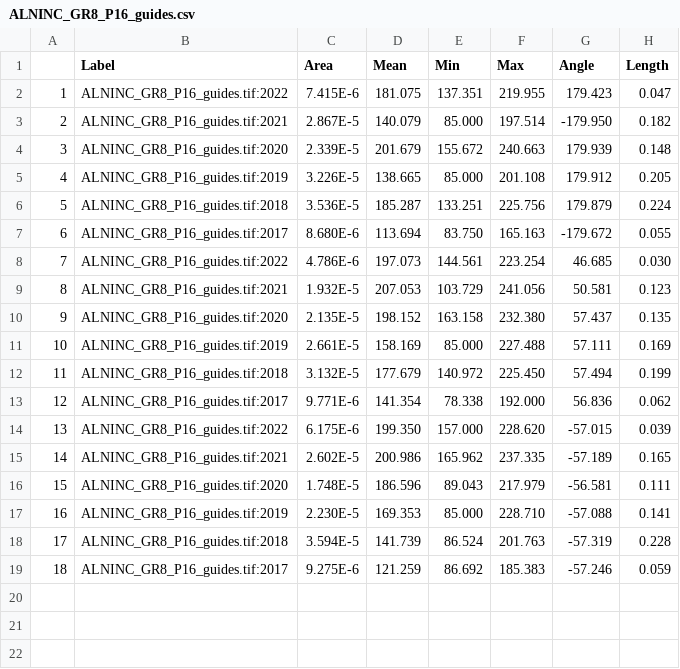
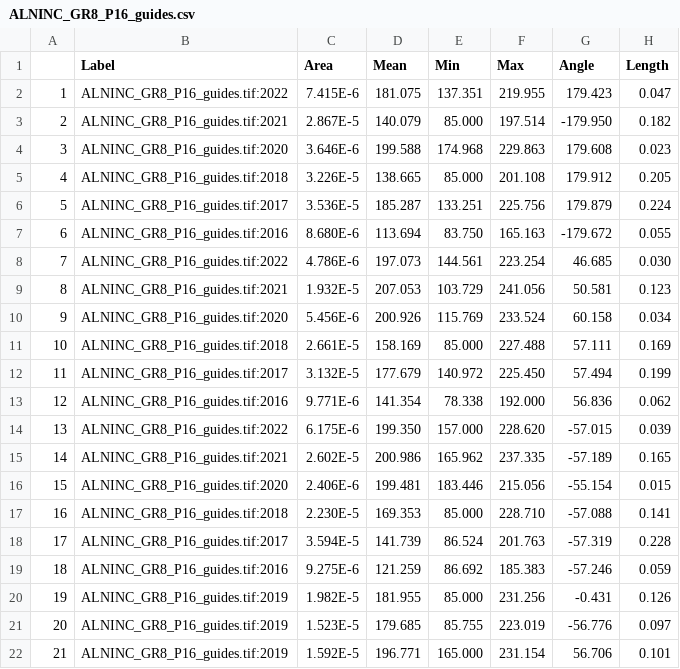
Before and after one commit to christophe-rd/wildchrokie, a CSV file: analyses/input/cookies/ALNINC_GR8_P16_guides.csv, drawn as a sheet.

```diff
--- a/analyses/input/cookies/ALNINC_GR8_P16_guides.csv
+++ b/analyses/input/cookies/ALNINC_GR8_P16_guides.csv
@@ -3,17 +3,20 @@
 2,ALNINC_GR8_P16_guides.tif:2021,2.867E-5,140.079,85.000,197.514,-179.950,0.182
-3,ALNINC_GR8_P16_guides.tif:2020,2.339E-5,201.679,155.672,240.663,179.939,0.148
-4,ALNINC_GR8_P16_guides.tif:2019,3.226E-5,138.665,85.000,201.108,179.912,0.205
-5,ALNINC_GR8_P16_guides.tif:2018,3.536E-5,185.287,133.251,225.756,179.879,0.224
-6,ALNINC_GR8_P16_guides.tif:2017,8.680E-6,113.694,83.750,165.163,-179.672,0.055
+3,ALNINC_GR8_P16_guides.tif:2020,3.646E-6,199.588,174.968,229.863,179.608,0.023
+4,ALNINC_GR8_P16_guides.tif:2018,3.226E-5,138.665,85.000,201.108,179.912,0.205
+5,ALNINC_GR8_P16_guides.tif:2017,3.536E-5,185.287,133.251,225.756,179.879,0.224
+6,ALNINC_GR8_P16_guides.tif:2016,8.680E-6,113.694,83.750,165.163,-179.672,0.055
 7,ALNINC_GR8_P16_guides.tif:2022,4.786E-6,197.073,144.561,223.254,46.685,0.030
 8,ALNINC_GR8_P16_guides.tif:2021,1.932E-5,207.053,103.729,241.056,50.581,0.123
-9,ALNINC_GR8_P16_guides.tif:2020,2.135E-5,198.152,163.158,232.380,57.437,0.135
-10,ALNINC_GR8_P16_guides.tif:2019,2.661E-5,158.169,85.000,227.488,57.111,0.169
-11,ALNINC_GR8_P16_guides.tif:2018,3.132E-5,177.679,140.972,225.450,57.494,0.199
-12,ALNINC_GR8_P16_guides.tif:2017,9.771E-6,141.354,78.338,192.000,56.836,0.062
+9,ALNINC_GR8_P16_guides.tif:2020,5.456E-6,200.926,115.769,233.524,60.158,0.034
+10,ALNINC_GR8_P16_guides.tif:2018,2.661E-5,158.169,85.000,227.488,57.111,0.169
+11,ALNINC_GR8_P16_guides.tif:2017,3.132E-5,177.679,140.972,225.450,57.494,0.199
+12,ALNINC_GR8_P16_guides.tif:2016,9.771E-6,141.354,78.338,192.000,56.836,0.062
 13,ALNINC_GR8_P16_guides.tif:2022,6.175E-6,199.350,157.000,228.620,-57.015,0.039
 14,ALNINC_GR8_P16_guides.tif:2021,2.602E-5,200.986,165.962,237.335,-57.189,0.165
-15,ALNINC_GR8_P16_guides.tif:2020,1.748E-5,186.596,89.043,217.979,-56.581,0.111
-16,ALNINC_GR8_P16_guides.tif:2019,2.230E-5,169.353,85.000,228.710,-57.088,0.141
-17,ALNINC_GR8_P16_guides.tif:2018,3.594E-5,141.739,86.524,201.763,-57.319,0.228
-18,ALNINC_GR8_P16_guides.tif:2017,9.275E-6,121.259,86.692,185.383,-57.246,0.059
+15,ALNINC_GR8_P16_guides.tif:2020,2.406E-6,199.481,183.446,215.056,-55.154,0.015
+16,ALNINC_GR8_P16_guides.tif:2018,2.230E-5,169.353,85.000,228.710,-57.088,0.141
+17,ALNINC_GR8_P16_guides.tif:2017,3.594E-5,141.739,86.524,201.763,-57.319,0.228
+18,ALNINC_GR8_P16_guides.tif:2016,9.275E-6,121.259,86.692,185.383,-57.246,0.059
+19,ALNINC_GR8_P16_guides.tif:2019,1.982E-5,181.955,85.000,231.256,-0.431,0.126
+20,ALNINC_GR8_P16_guides.tif:2019,1.523E-5,179.685,85.755,223.019,-56.776,0.097
+21,ALNINC_GR8_P16_guides.tif:2019,1.592E-5,196.771,165.000,231.154,56.706,0.101
```
Also changed, not shown: analyses/input/cookies/BETALL_GR13_P15_guides.csv, analyses/input/cookies/BETPOP_GR_5A_P3_guides.csv, 15 other files.
